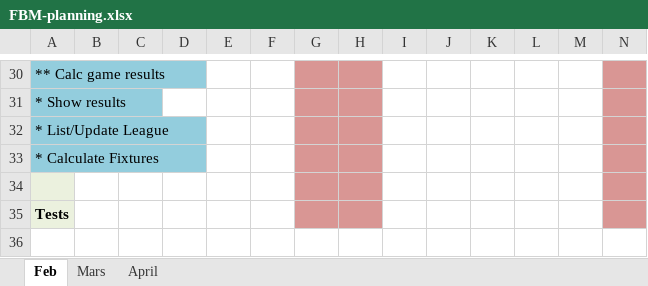
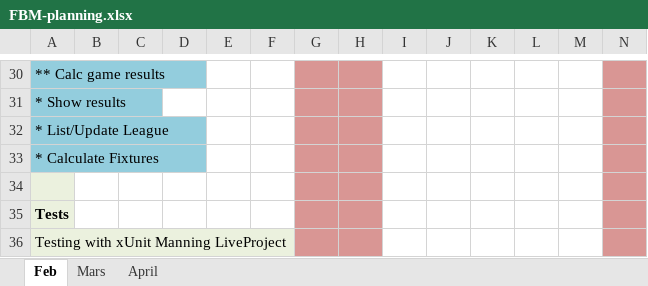
Before and after one commit to MrFusion3000/FuzBallManager, an Excel workbook: FBM-planning.xlsx, sheet Feb, drawn as a sheet; only a part is shown, gaps mark what is left out; values as stored, in another font and other column widths than the file's, no borders; rows hold the shown columns only; the diff names each change by its address in the sheet, - before the commit and + after, or states it on an @@ line.

```diff
--- a/FBM-planning.xlsx (sheet Feb)
+++ b/FBM-planning.xlsx (sheet Feb)
+row 36: Testing with xUnit Manning LiveProject
```
Also changed, not shown: 6 other files.
